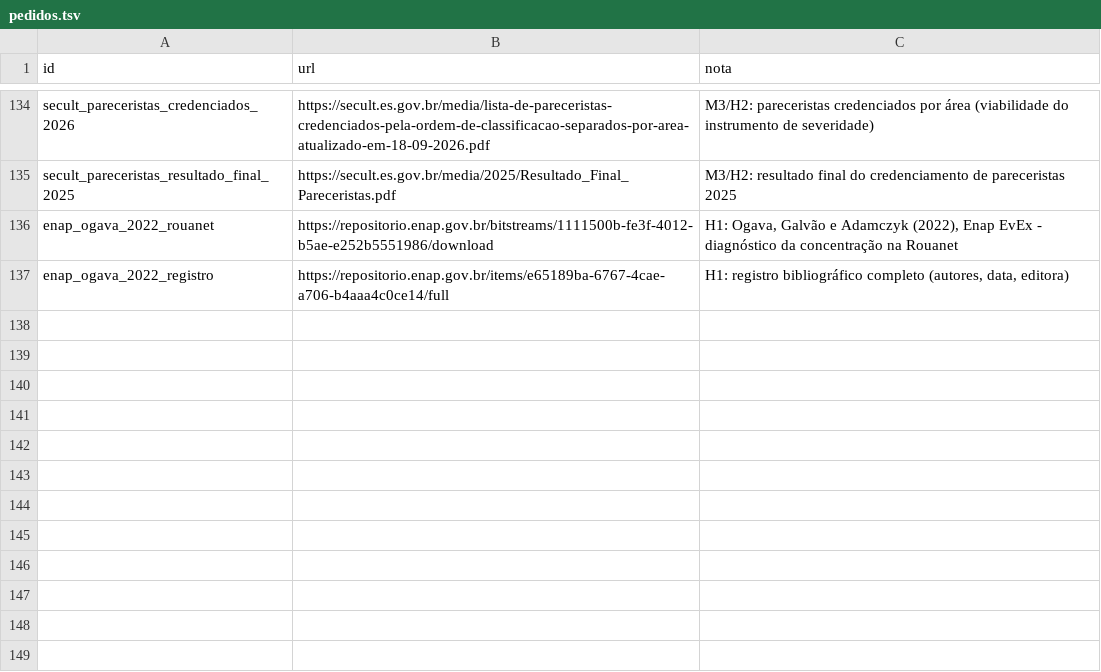
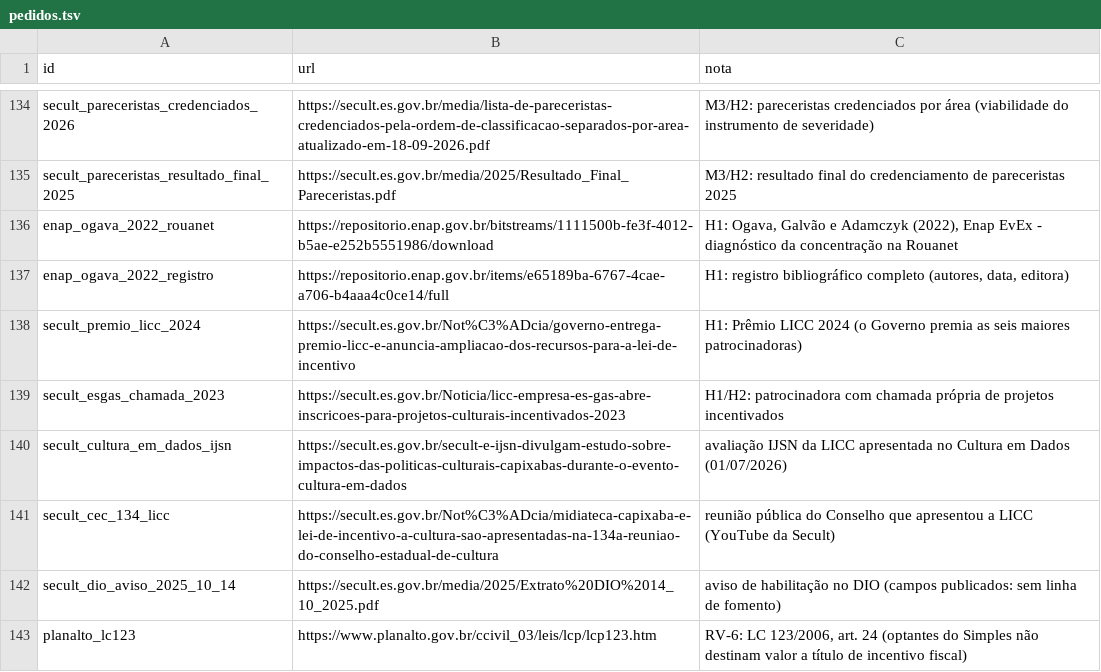
Before and after one commit to fcarva/aval-pol, a TSV file: dados/fontes_web/pedidos.tsv, drawn as a sheet; only a part is shown, gaps mark what is left out; the diff names each change by its address in the sheet, - before the commit and + after, or states it on an @@ line.

```diff
--- a/dados/fontes_web/pedidos.tsv
+++ b/dados/fontes_web/pedidos.tsv
+row 138: secult_premio_licc_2024 | https://secult.es.gov.br/Not%C3%ADcia/governo-entrega-premio-licc-e-anuncia-ampliacao-dos-recursos-para-a-lei-de-incentivo | H1: Prêmio LICC 2024 (o Governo premia as seis maiores patrocinadoras)
+row 139: secult_esgas_chamada_2023 | https://secult.es.gov.br/Noticia/licc-empresa-es-gas-abre-inscricoes-para-projetos-culturais-incentivados-2023 | H1/H2: patrocinadora com chamada própria de projetos incentivados
+row 140: secult_cultura_em_dados_ijsn | https://secult.es.gov.br/secult-e-ijsn-divulgam-estudo-sobre-impactos-das-politicas-culturais-capixabas-durante-o-evento-cultura-em-dados | avaliação IJSN da LICC apresentada no Cultura em Dados (01/07/2026)
+row 141: secult_cec_134_licc | https://secult.es.gov.br/Not%C3%ADcia/midiateca-capixaba-e-lei-de-incentivo-a-cultura-sao-apresentadas-na-134a-reuniao-do-conselho-estadual-de-cultura | reunião pública do Conselho que apresentou a LICC (YouTube da Secult)
+row 142: secult_dio_aviso_2025_10_14 | https://secult.es.gov.br/media/2025/Extrato%20DIO%2014_10_2025.pdf | aviso de habilitação no DIO (campos publicados: sem linha de fomento)
+row 143: planalto_lc123 | https://www.planalto.gov.br/ccivil_03/leis/lcp/lcp123.htm | RV-6: LC 123/2006, art. 24 (optantes do Simples não destinam valor a título de incentivo fiscal)
```
Also changed, not shown: 6 other files.
